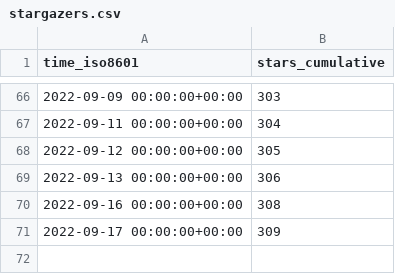
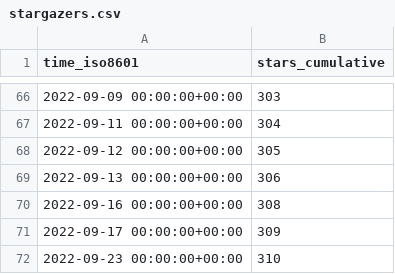
Before and after one commit to awslabs/aws-cloudsaga, a CSV file: awslabs/aws-cloudsaga/ghrs-data/stargazers.csv, drawn as a sheet; only a part is shown, gaps mark what is left out; the diff names each change by its address in the sheet, - before the commit and + after, or states it on an @@ line.

```diff
--- a/awslabs/aws-cloudsaga/ghrs-data/stargazers.csv
+++ b/awslabs/aws-cloudsaga/ghrs-data/stargazers.csv
+row 72: 2022-09-23 00:00:00+00:00 | 310
```
